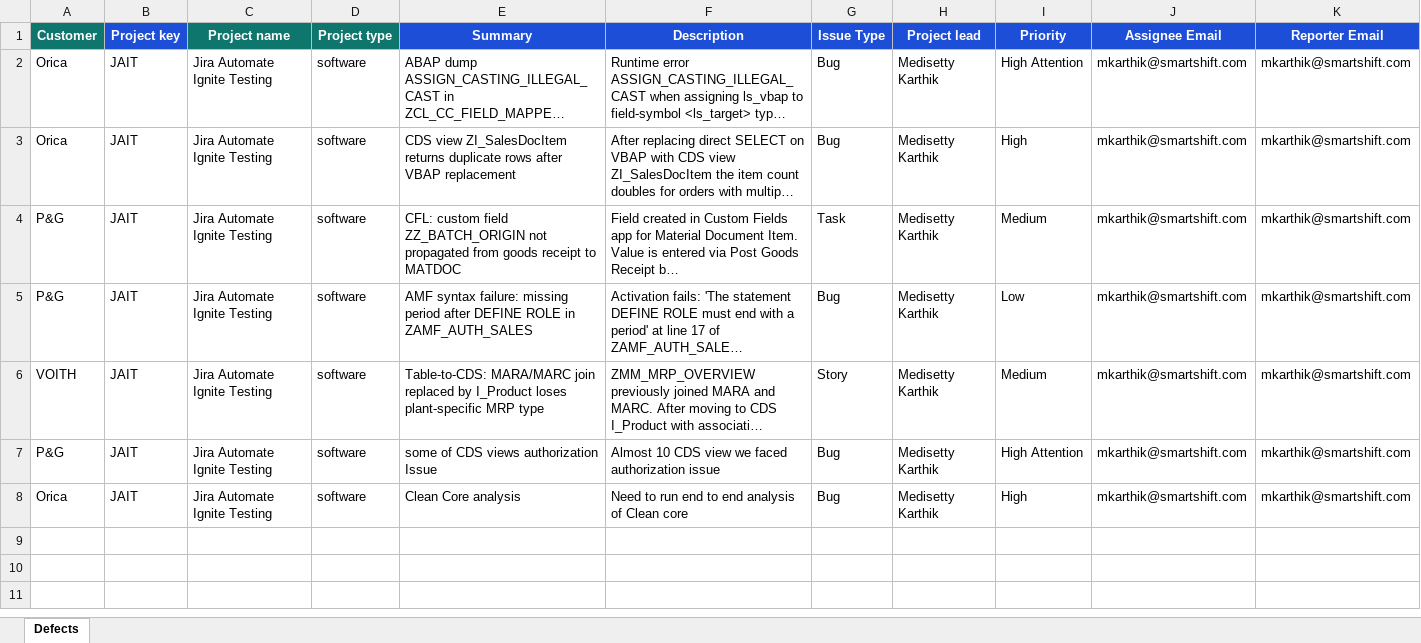
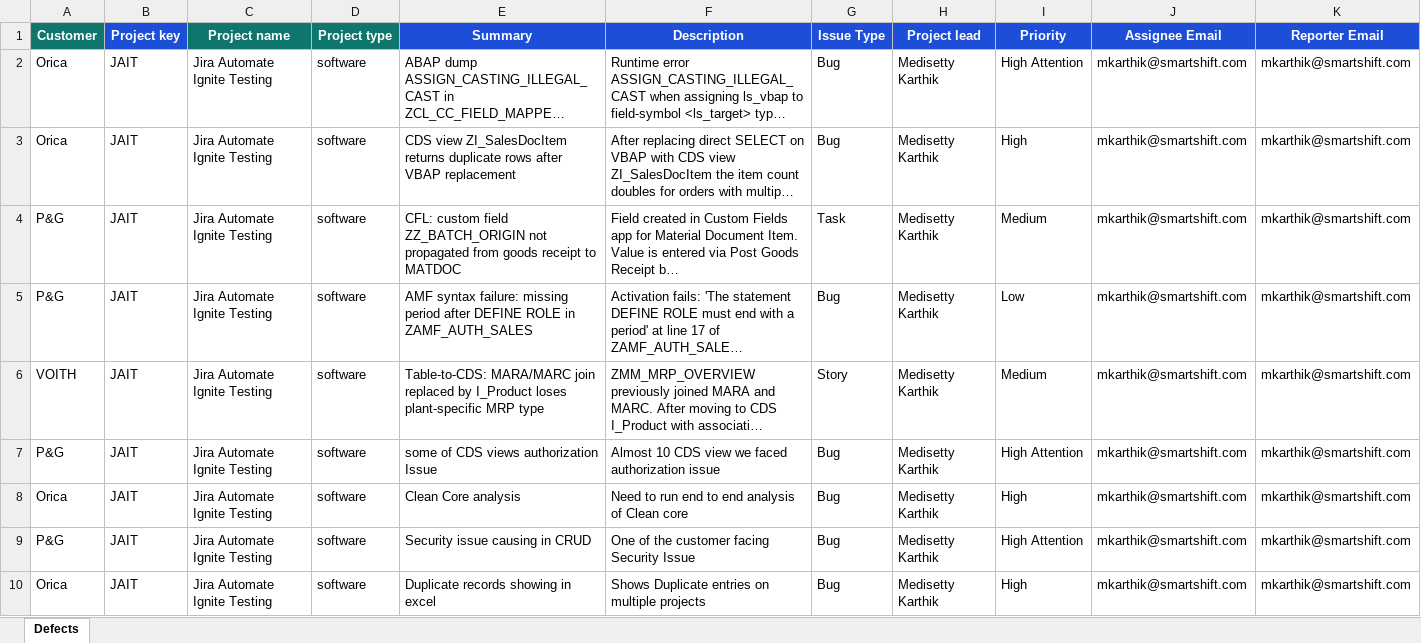
Before and after one commit to mkarthik-sst/smartshift-defect-hub, an Excel workbook: master/CleanCore_Defects_Master.xlsx, sheet Defects, drawn as a sheet; only a part is shown; long unchanged cells end in …; values as stored, in another font and other column widths than the file's, no borders; rows hold the shown columns only; the diff names each change by its address in the sheet, - before the commit and + after, or states it on an @@ line.

Commit message:
defect-hub: master workbook (9 records)

```diff
--- a/master/CleanCore_Defects_Master.xlsx (sheet Defects)
+++ b/master/CleanCore_Defects_Master.xlsx (sheet Defects)
+row 9: P&G | JAIT | Jira Automate Ignite Testing | software | Security issue causing in CRUD | One of the customer facing Security Issue | Bug | Medisetty Karthik | High Attention | mkarthik@smartshift.com | mkarthik@smartshift.com
+row 10: Orica | JAIT | Jira Automate Ignite Testing | software | Duplicate records showing in excel | Shows Duplicate entries on multiple projects | Bug | Medisetty Karthik | High | mkarthik@smartshift.com | mkarthik@smartshift.com
```
